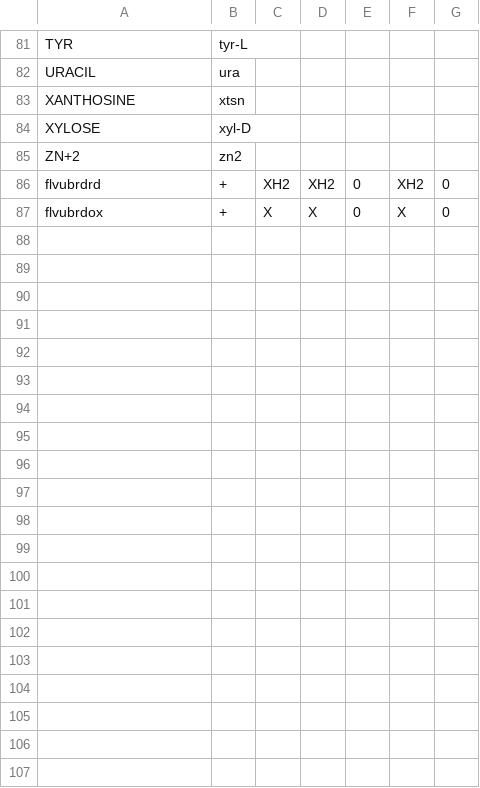
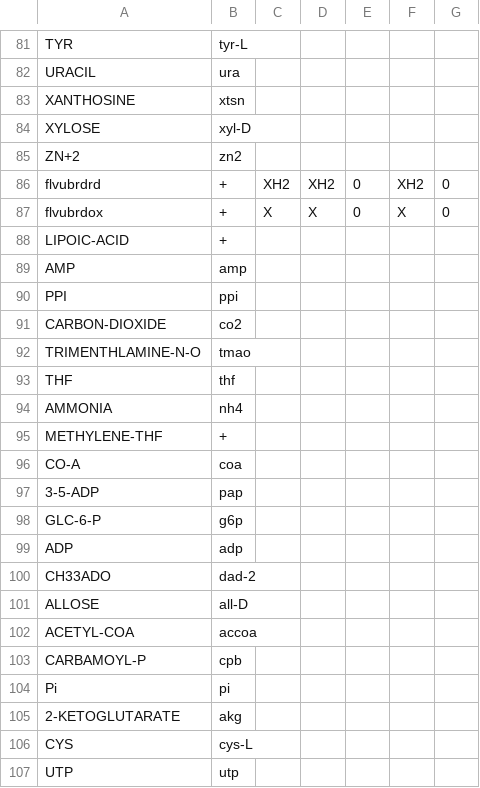
Before and after one commit to CovertLab/WholeCellEcoliRelease, a CSV file: data/intermediate/metabolites_not_in_Feist.csv, drawn as a sheet; only a part is shown, gaps mark what is left out; the diff names each change by its address in the sheet, - before the commit and + after, or states it on an @@ line.

Commit message:
Added new metabolites

```diff
--- a/data/intermediate/metabolites_not_in_Feist.csv
+++ b/data/intermediate/metabolites_not_in_Feist.csv
+row 88: LIPOIC-ACID | +
+row 89: AMP | amp
+row 90: PPI | ppi
+row 91: CARBON-DIOXIDE | co2
+row 92: TRIMENTHLAMINE-N-O | tmao
+row 93: THF | thf
+row 94: AMMONIA | nh4
+row 95: METHYLENE-THF | +
+row 96: CO-A | coa
+row 97: 3-5-ADP | pap
+row 98: GLC-6-P | g6p
+row 99: ADP | adp
+row 100: CH33ADO | dad-2
+row 101: ALLOSE | all-D
+row 102: ACETYL-COA | accoa
+row 103: CARBAMOYL-P | cpb
+row 104: Pi | pi
+row 105: 2-KETOGLUTARATE | akg
+row 106: CYS | cys-L
+row 107: UTP | utp
```
